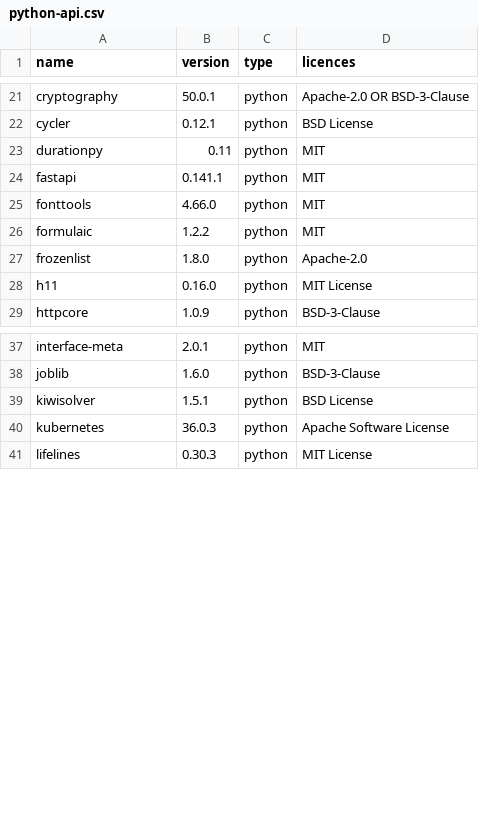
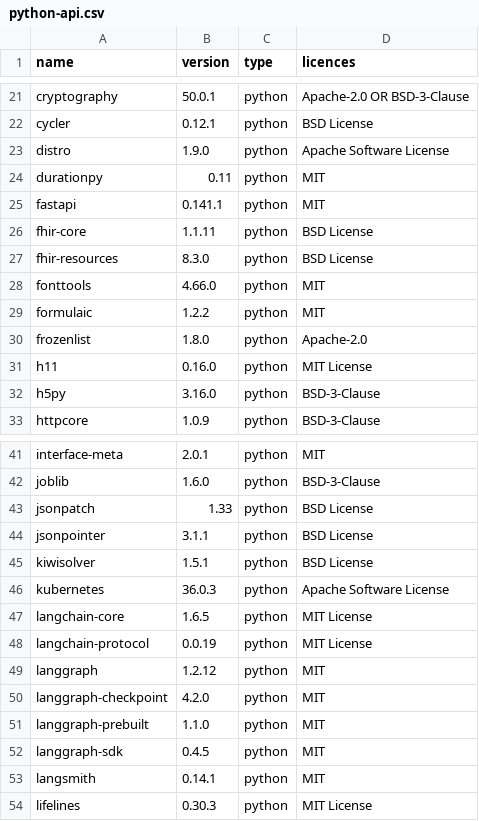
Before and after one commit to henry3556108/fujen-hospital, a CSV file: docs/delivery/licence-list/python-api.csv, drawn as a sheet; only a part is shown, gaps mark what is left out; the diff covers the shown part only.

```diff
--- a/docs/delivery/licence-list/python-api.csv
+++ b/docs/delivery/licence-list/python-api.csv
@@ -22,4 +22,7 @@ cryptography,50.0.1,python,Apache-2.0 OR BSD-3-Clause
 cycler,0.12.1,python,BSD License
+distro,1.9.0,python,Apache Software License
 durationpy,0.11,python,MIT
 fastapi,0.141.1,python,MIT
+fhir-core,1.1.11,python,BSD License
+fhir-resources,8.3.0,python,BSD License
 fonttools,4.66.0,python,MIT
@@ -28,2 +31,3 @@ frozenlist,1.8.0,python,Apache-2.0
 h11,0.16.0,python,MIT License
+h5py,3.16.0,python,BSD-3-Clause
 httpcore,1.0.9,python,BSD-3-Clause
@@ -38,4 +42,13 @@ interface-meta,2.0.1,python,MIT
 joblib,1.6.0,python,BSD-3-Clause
+jsonpatch,1.33,python,BSD License
+jsonpointer,3.1.1,python,BSD License
 kiwisolver,1.5.1,python,BSD License
 kubernetes,36.0.3,python,Apache Software License
+langchain-core,1.6.5,python,MIT License
+langchain-protocol,0.0.19,python,MIT License
+langgraph,1.2.12,python,MIT
+langgraph-checkpoint,4.2.0,python,MIT
+langgraph-prebuilt,1.1.0,python,MIT
+langgraph-sdk,0.4.5,python,MIT
+langsmith,0.14.1,python,MIT
 lifelines,0.30.3,python,MIT License
```
Also changed, not shown: 9 added rows and 1 edited cell elsewhere in this file, docs/delivery/licence-list/build-api.csv, 16 other files.
